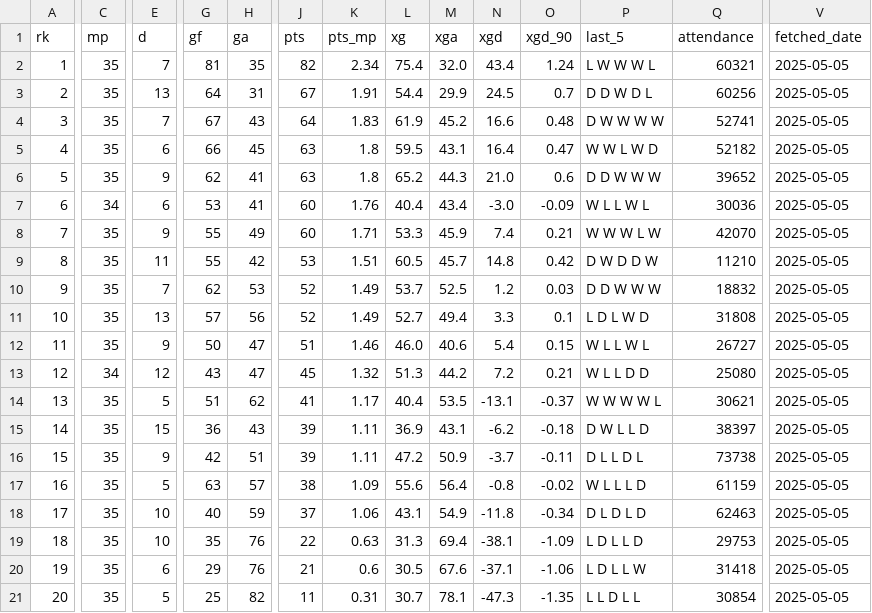
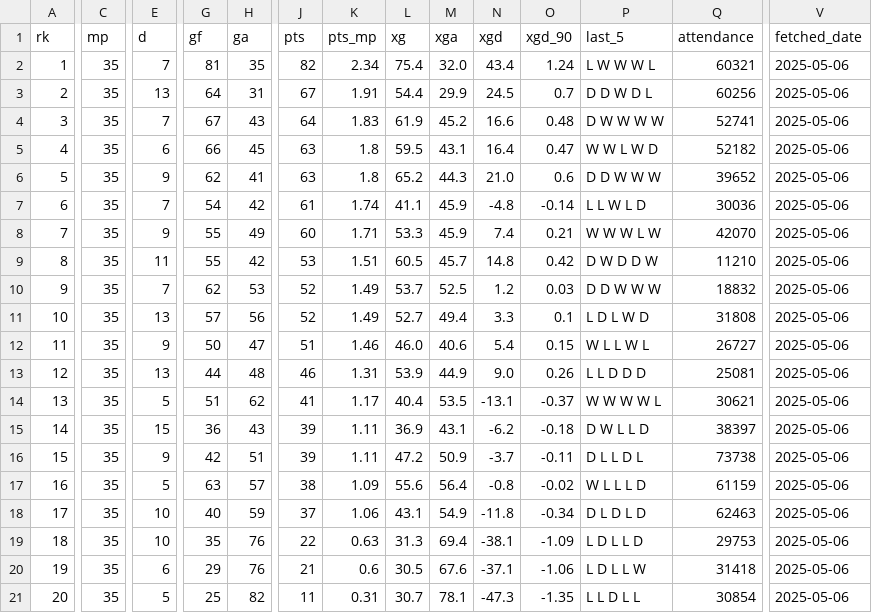
Before and after one commit to stiles/english-football-leagues, a CSV file: data/table/season_snapshots/epl_table_latest_year_2025_week_19.csv, drawn as a sheet; only a part is shown, gaps mark what is left out; the diff names each change by its address in the sheet, - before the commit and + after, or states it on an @@ line.

```diff
--- a/data/table/season_snapshots/epl_table_latest_year_2025_week_19.csv
+++ b/data/table/season_snapshots/epl_table_latest_year_2025_week_19.csv
-V2:V21 (fetched_date): 2025-05-05
+V2:V21 (fetched_date): 2025-05-06
-C7 (mp): 34
+C7 (mp): 35
-E7 (d): 6
+E7 (d): 7
-G7 (gf): 53
+G7 (gf): 54
-H7 (ga): 41
+H7 (ga): 42
-J7 (pts): 60
+J7 (pts): 61
-K7 (pts_mp): 1.76
+K7 (pts_mp): 1.74
-L7 (xg): 40.4
+L7 (xg): 41.1
-M7 (xga): 43.4
+M7 (xga): 45.9
-N7 (xgd): -3.0
+N7 (xgd): -4.8
-O7 (xgd_90): -0.09
+O7 (xgd_90): -0.14
-P7 (last_5): W L L W L
+P7 (last_5): L L W L D
-C13 (mp): 34
+C13 (mp): 35
-E13 (d): 12
+E13 (d): 13
-G13 (gf): 43
+G13 (gf): 44
-H13 (ga): 47
+H13 (ga): 48
-J13 (pts): 45
+J13 (pts): 46
-K13 (pts_mp): 1.32
+K13 (pts_mp): 1.31
-L13 (xg): 51.3
+L13 (xg): 53.9
-M13 (xga): 44.2
+M13 (xga): 44.9
-N13 (xgd): 7.2
+N13 (xgd): 9.0
-O13 (xgd_90): 0.21
+O13 (xgd_90): 0.26
-P13 (last_5): W L L D D
+P13 (last_5): L L D D D
-Q13 (attendance): 25080
+Q13 (attendance): 25081
```
Also changed, not shown: 2 other files.
